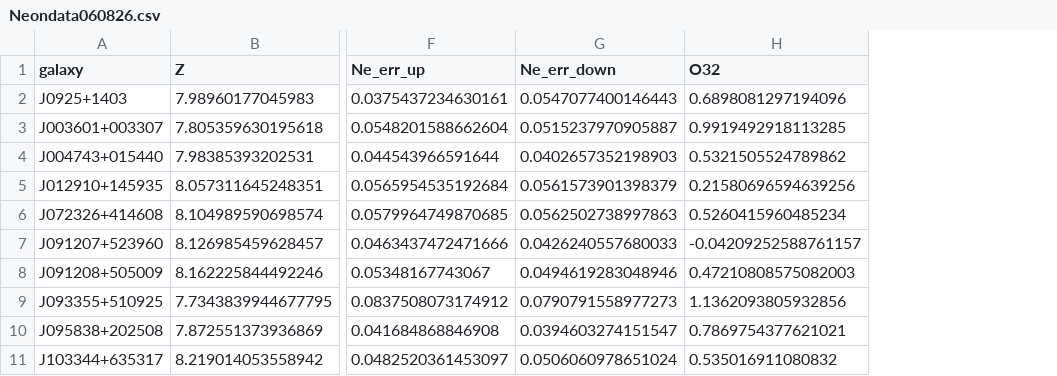
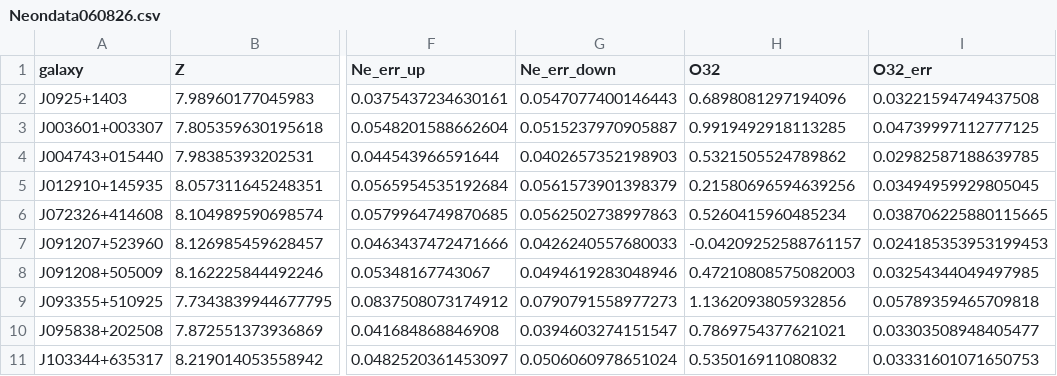
Before and after one commit to David-Clayton/SH-Project-2026, a CSV file: Neon 08.26/Neondata060826.csv, drawn as a sheet; only a part is shown, gaps mark what is left out; the diff names each change by its address in the sheet, - before the commit and + after, or states it on an @@ line.

```diff
--- a/Neon 08.26/Neondata060826.csv
+++ b/Neon 08.26/Neondata060826.csv
+column I (O32_err), rows 2-11: 0.03221594749437508 | 0.04739997112777125 | 0.02982587188639785 | 0.03494959929805045 | 0.038706225880115665 | 0.024185353953199453 | 0.03254344049497985 | 0.05789359465709818 | 0.03303508948405477 | 0.03331601071650753
```
Also changed, not shown: 3 other files.
